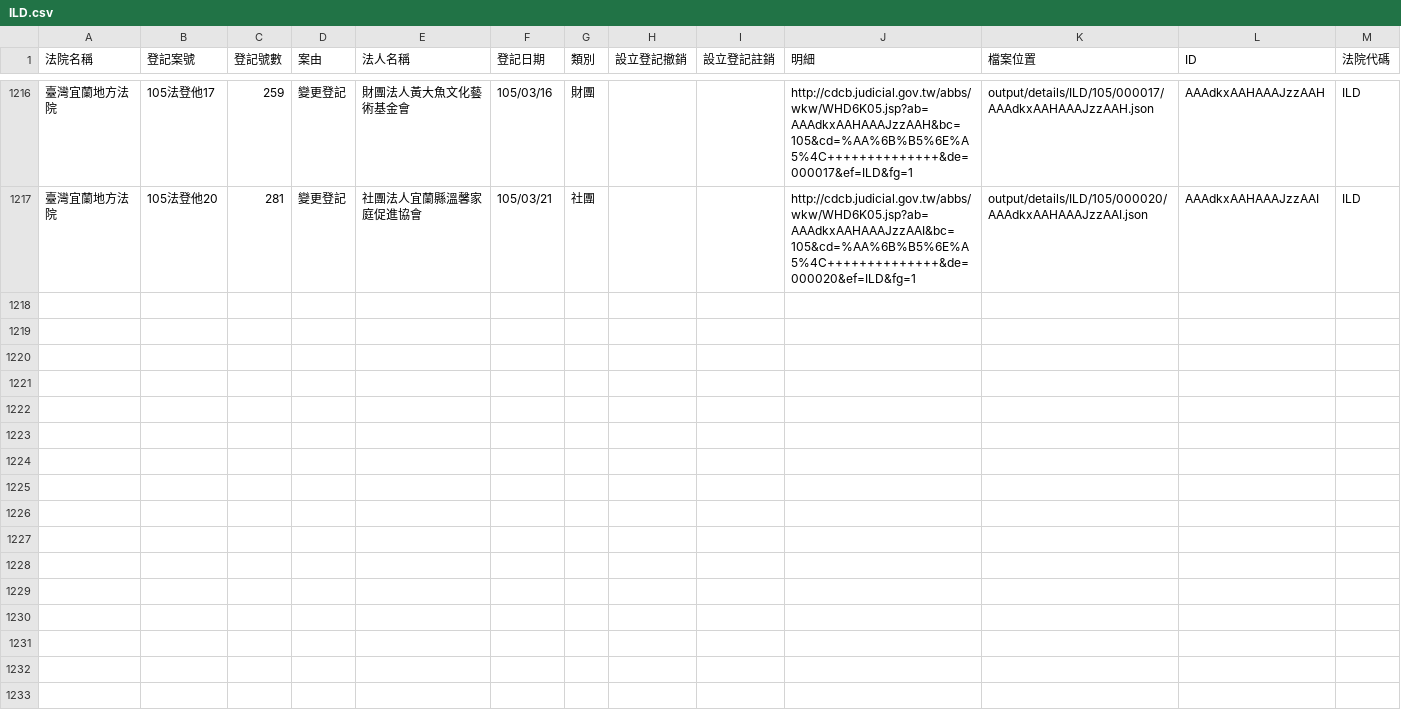
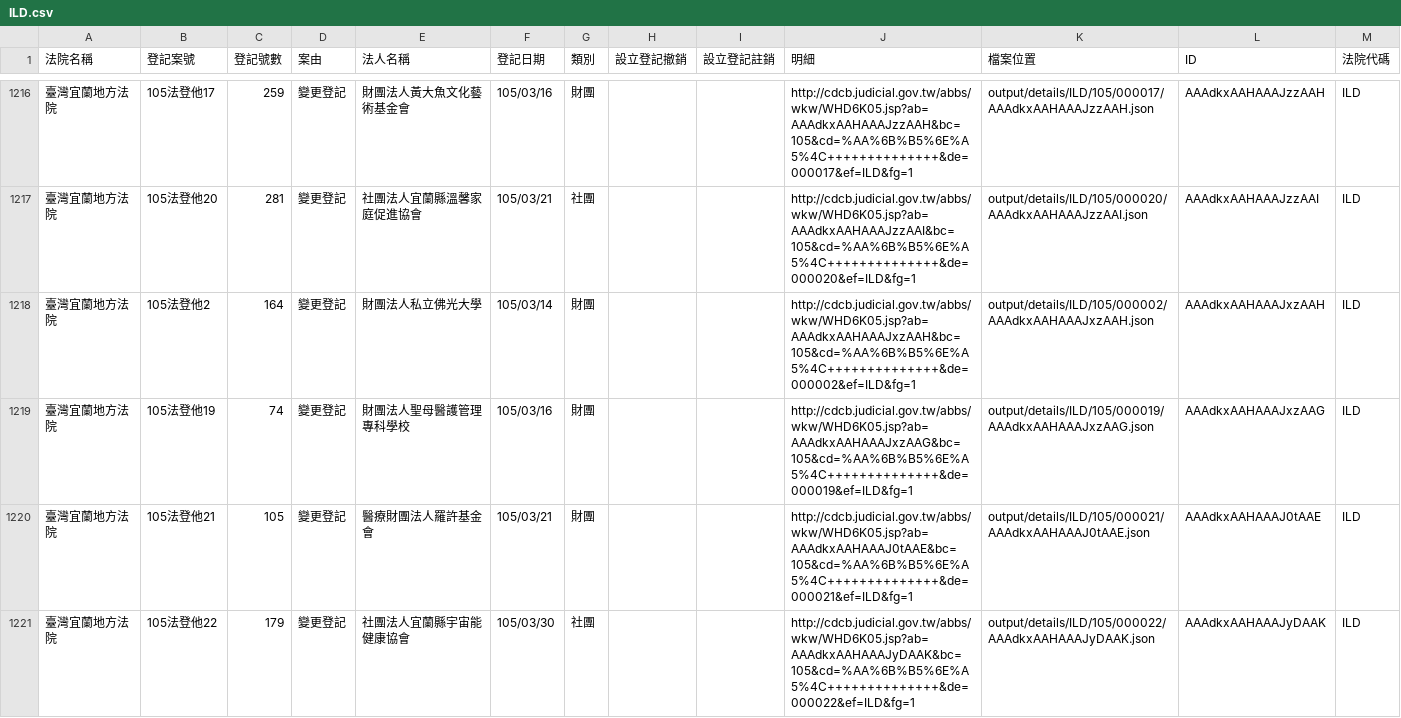
Before and after one commit to taichunmin/foundationtw, a CSV file: output/lists/ILD.csv, drawn as a sheet; only a part is shown, gaps mark what is left out; the diff names each change by its address in the sheet, - before the commit and + after, or states it on an @@ line.

Commit message:
update datasets @ 2016-04-10 02:00:01

```diff
--- a/output/lists/ILD.csv
+++ b/output/lists/ILD.csv
+row 1218: 臺灣宜蘭地方法院 | 105法登他2 | 164 | 變更登記 | 財團法人私立佛光大學 | 105/03/14 | 財團 |  |  | http://cdcb.judicial.gov.tw/abbs/wkw/WHD6K05.jsp?ab=AAAdkxAAHAAAJxzAAH&bc=105&cd=%AA%6B%B5%6E%A5%4C++++++++++++++&de=000002&ef=ILD&fg=1 | output/details/ILD/105/000002/AAAdkxAAHAAAJxzAAH.json | AAAdkxAAHAAAJxzAAH | ILD
+row 1219: 臺灣宜蘭地方法院 | 105法登他19 | 74 | 變更登記 | 財團法人聖母醫護管理專科學校 | 105/03/16 | 財團 |  |  | http://cdcb.judicial.gov.tw/abbs/wkw/WHD6K05.jsp?ab=AAAdkxAAHAAAJxzAAG&bc=105&cd=%AA%6B%B5%6E%A5%4C++++++++++++++&de=000019&ef=ILD&fg=1 | output/details/ILD/105/000019/AAAdkxAAHAAAJxzAAG.json | AAAdkxAAHAAAJxzAAG | ILD
+row 1220: 臺灣宜蘭地方法院 | 105法登他21 | 105 | 變更登記 | 醫療財團法人羅許基金會 | 105/03/21 | 財團 |  |  | http://cdcb.judicial.gov.tw/abbs/wkw/WHD6K05.jsp?ab=AAAdkxAAHAAAJ0tAAE&bc=105&cd=%AA%6B%B5%6E%A5%4C++++++++++++++&de=000021&ef=ILD&fg=1 | output/details/ILD/105/000021/AAAdkxAAHAAAJ0tAAE.json | AAAdkxAAHAAAJ0tAAE | ILD
+row 1221: 臺灣宜蘭地方法院 | 105法登他22 | 179 | 變更登記 | 社團法人宜蘭縣宇宙能健康協會 | 105/03/30 | 社團 |  |  | http://cdcb.judicial.gov.tw/abbs/wkw/WHD6K05.jsp?ab=AAAdkxAAHAAAJyDAAK&bc=105&cd=%AA%6B%B5%6E%A5%4C++++++++++++++&de=000022&ef=ILD&fg=1 | output/details/ILD/105/000022/AAAdkxAAHAAAJyDAAK.json | AAAdkxAAHAAAJyDAAK | ILD
```
Also changed, not shown: 4 other files.
